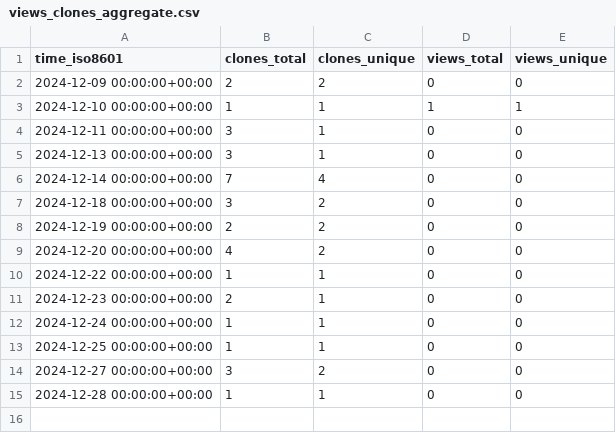
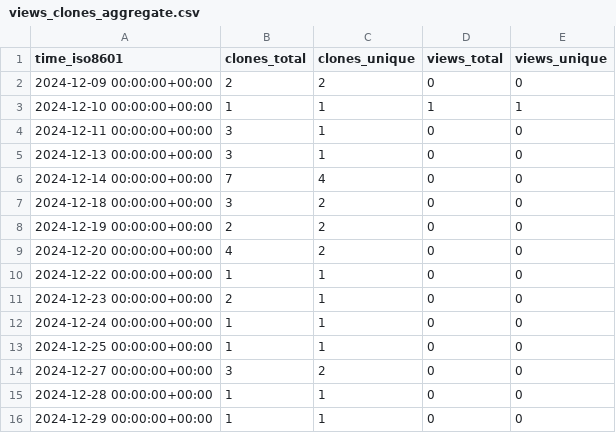
Before and after one commit to cubicleguy/isensor_matlab_rpi, a CSV file: cubicleguy/ess_matlab_rpi/ghrs-data/views_clones_aggregate.csv, drawn as a sheet.

```diff
--- a/cubicleguy/ess_matlab_rpi/ghrs-data/views_clones_aggregate.csv
+++ b/cubicleguy/ess_matlab_rpi/ghrs-data/views_clones_aggregate.csv
@@ -15 +15,2 @@ time_iso8601,clones_total,clones_unique,views_total,views_unique
 2024-12-28 00:00:00+00:00,1,1,0,0
+2024-12-29 00:00:00+00:00,1,1,0,0
```
Also changed, not shown: 1 other file.
